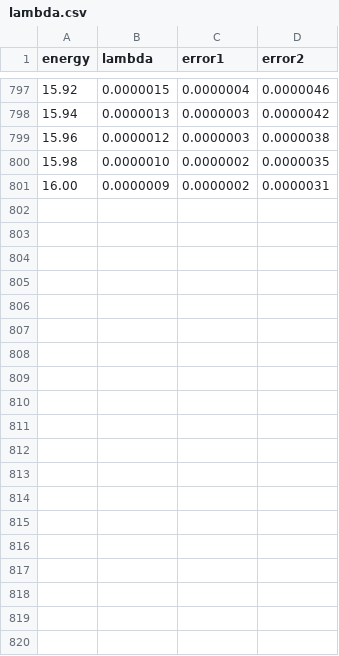
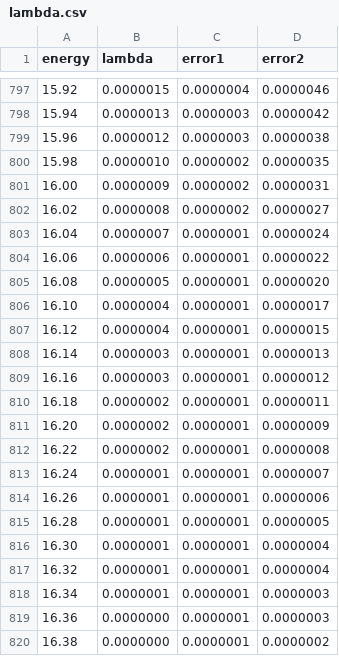
Before and after one commit to soham10/Neutrino-Oscillations, a CSV file: Finall/lambda.csv, drawn as a sheet; only a part is shown, gaps mark what is left out; the diff covers the shown part only.

```diff
--- a/Finall/lambda.csv
+++ b/Finall/lambda.csv
@@ -801 +801,20 @@ energy,lambda,error1,error2
 16.00,0.0000009,0.0000002,0.0000031
+16.02,0.0000008,0.0000002,0.0000027
+16.04,0.0000007,0.0000001,0.0000024
+16.06,0.0000006,0.0000001,0.0000022
+16.08,0.0000005,0.0000001,0.0000020
+16.10,0.0000004,0.0000001,0.0000017
+16.12,0.0000004,0.0000001,0.0000015
+16.14,0.0000003,0.0000001,0.0000013
+16.16,0.0000003,0.0000001,0.0000012
+16.18,0.0000002,0.0000001,0.0000011
+16.20,0.0000002,0.0000001,0.0000009
+16.22,0.0000002,0.0000001,0.0000008
+16.24,0.0000001,0.0000001,0.0000007
+16.26,0.0000001,0.0000001,0.0000006
+16.28,0.0000001,0.0000001,0.0000005
+16.30,0.0000001,0.0000001,0.0000004
+16.32,0.0000001,0.0000001,0.0000004
+16.34,0.0000001,0.0000001,0.0000003
+16.36,0.0000000,0.0000001,0.0000003
+16.38,0.0000000,0.0000001,0.0000002
```
Also changed, not shown: 9 added rows elsewhere in this file, Finall/hep.csv, Finall/plot-data.csv, 30 other files.
